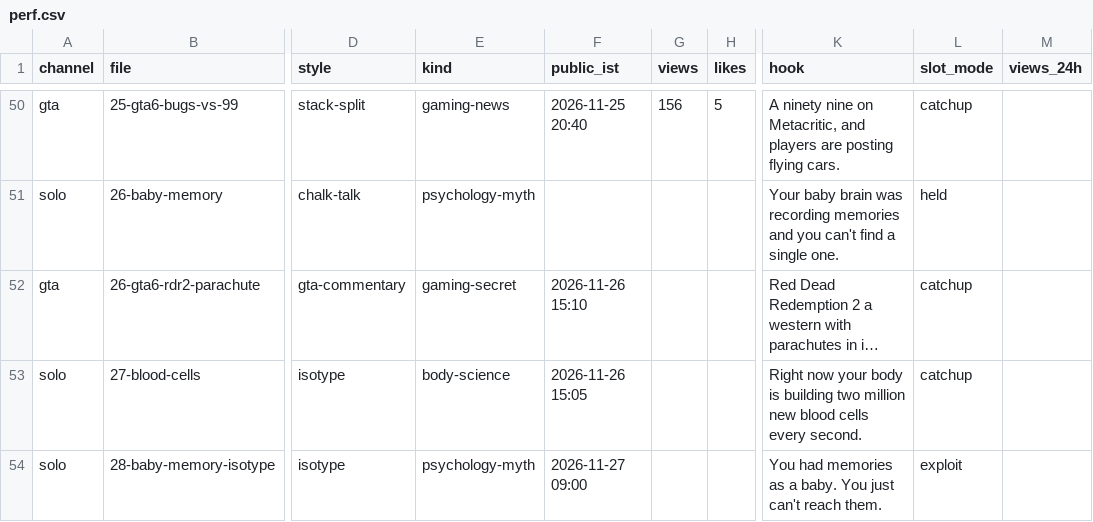
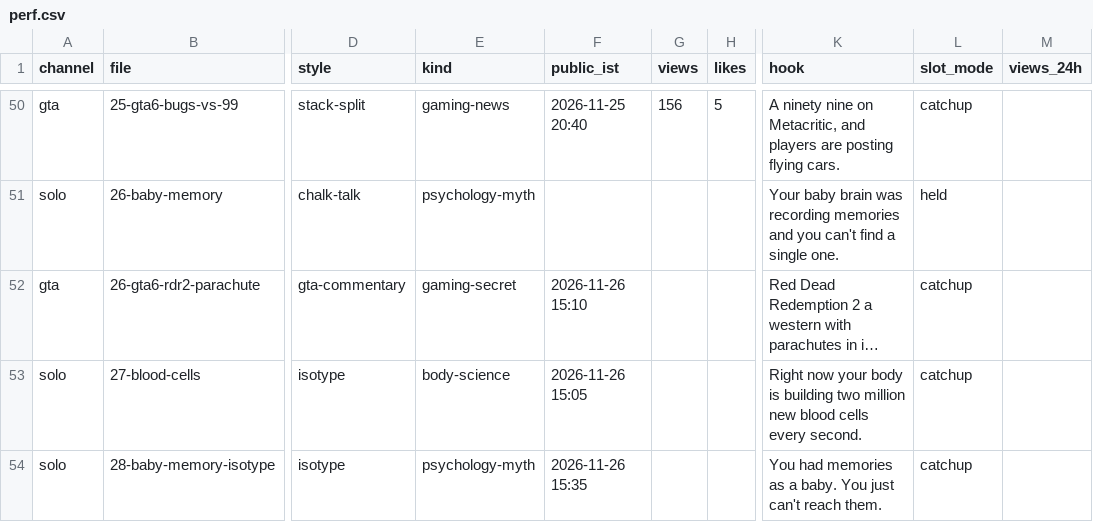
Before and after one commit to ffrastogi737-art/Faltu, a CSV file: shorts-out/perf.csv, drawn as a sheet; only a part is shown, gaps mark what is left out; long unchanged cells end in …; the diff names each change by its address in the sheet, - before the commit and + after, or states it on an @@ line.

```diff
--- a/shorts-out/perf.csv
+++ b/shorts-out/perf.csv
-F54 (public_ist): 2026-11-27 09:00
+F54 (public_ist): 2026-11-26 15:35
-L54 (slot_mode): exploit
+L54 (slot_mode): catchup
```
Also changed, not shown: 3 other files.
